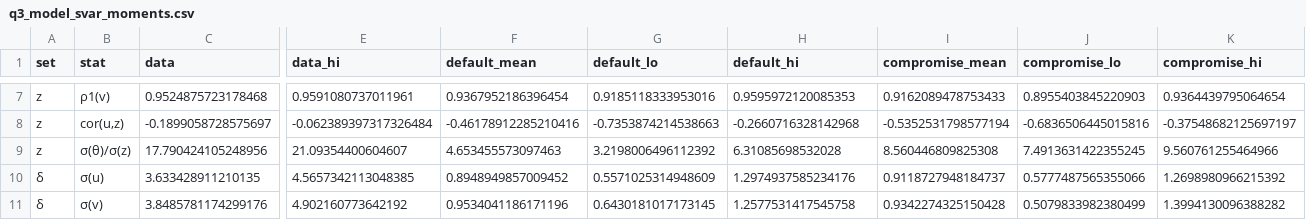
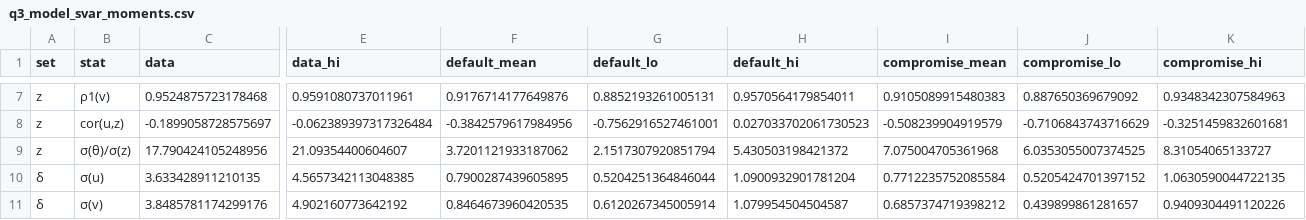
Before and after one commit to msilva913/Sunk-entry-costs--endogenous-variety--and-unemployment, a CSV file: Data/Bartek analysis/data/results/q3_model_svar_moments.csv, drawn as a sheet; only a part is shown, gaps mark what is left out; the diff covers the shown part only; the diff names each change by its address in the sheet, - before the commit and + after, or states it on an @@ line.

```diff
--- a/Data/Bartek analysis/data/results/q3_model_svar_moments.csv
+++ b/Data/Bartek analysis/data/results/q3_model_svar_moments.csv
-F7 (default_mean): 0.9367952186396454
+F7 (default_mean): 0.9176714177649876
-G7 (default_lo): 0.9185118333953016
+G7 (default_lo): 0.8852193261005131
-H7 (default_hi): 0.9595972120085353
+H7 (default_hi): 0.9570564179854011
-I7 (compromise_mean): 0.9162089478753433
+I7 (compromise_mean): 0.9105089915480383
-J7 (compromise_lo): 0.8955403845220903
+J7 (compromise_lo): 0.887650369679092
-K7 (compromise_hi): 0.9364439795064654
+K7 (compromise_hi): 0.9348342307584963
-F8 (default_mean): -0.46178912285210416
+F8 (default_mean): -0.3842579617984956
-G8 (default_lo): -0.7353874214538663
+G8 (default_lo): -0.7562916527461001
-H8 (default_hi): -0.2660716328142968
+H8 (default_hi): 0.027033702061730523
-I8 (compromise_mean): -0.5352531798577194
+I8 (compromise_mean): -0.508239904919579
-J8 (compromise_lo): -0.6836506445015816
+J8 (compromise_lo): -0.7106843743716629
-K8 (compromise_hi): -0.37548682125697197
+K8 (compromise_hi): -0.3251459832601681
-F9 (default_mean): 4.653455573097463
+F9 (default_mean): 3.7201121933187062
-G9 (default_lo): 3.2198006496112392
+G9 (default_lo): 2.1517307920851794
-H9 (default_hi): 6.31085698532028
+H9 (default_hi): 5.430503198421372
-I9 (compromise_mean): 8.560446809825308
+I9 (compromise_mean): 7.075004705361968
-J9 (compromise_lo): 7.4913631422355245
+J9 (compromise_lo): 6.0353055007374525
-K9 (compromise_hi): 9.560761255464966
+K9 (compromise_hi): 8.31054065133727
-F10 (default_mean): 0.8948949857009452
+F10 (default_mean): 0.7900287439605895
-G10 (default_lo): 0.5571025314948609
+G10 (default_lo): 0.5204251364846044
-H10 (default_hi): 1.2974937585234176
+H10 (default_hi): 1.0900932901781204
-I10 (compromise_mean): 0.9118727948184737
+I10 (compromise_mean): 0.7712235752085584
-J10 (compromise_lo): 0.5777487565355066
+J10 (compromise_lo): 0.5205424701397152
-K10 (compromise_hi): 1.2698980966215392
+K10 (compromise_hi): 1.0630590044722135
-F11 (default_mean): 0.9534041186171196
+F11 (default_mean): 0.8464673960420535
-G11 (default_lo): 0.6430181017173145
+G11 (default_lo): 0.6120267345005914
-H11 (default_hi): 1.2577531417545758
+H11 (default_hi): 1.079954504504587
-I11 (compromise_mean): 0.9342274325150428
+I11 (compromise_mean): 0.6857374719398212
-J11 (compromise_lo): 0.5079833982380499
+J11 (compromise_lo): 0.439899861281657
-K11 (compromise_hi): 1.3994130096388282
+K11 (compromise_hi): 0.9409304491120226
```
Also changed, not shown: 138 edited cells elsewhere in this file, Data/Bartek analysis/data/results/q3_model_svar.csv, Data/Bartek analysis/data/results/shock_calibration.csv, 7 other files.
